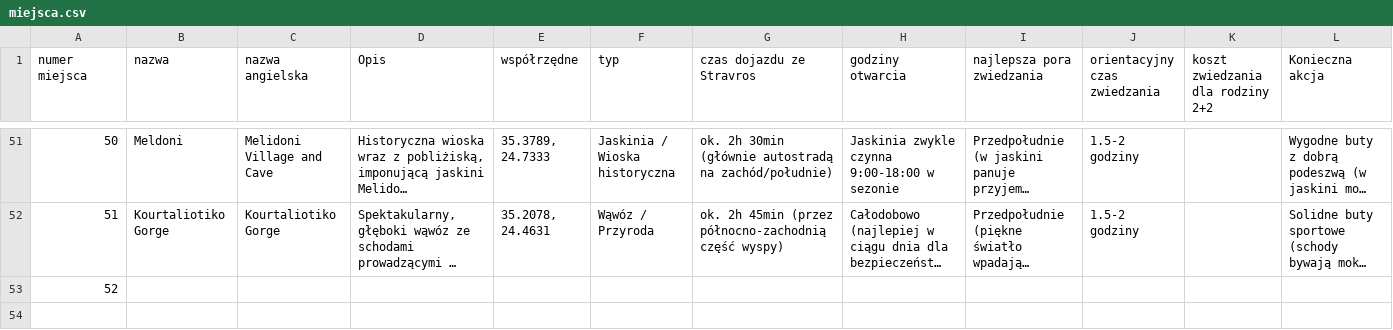
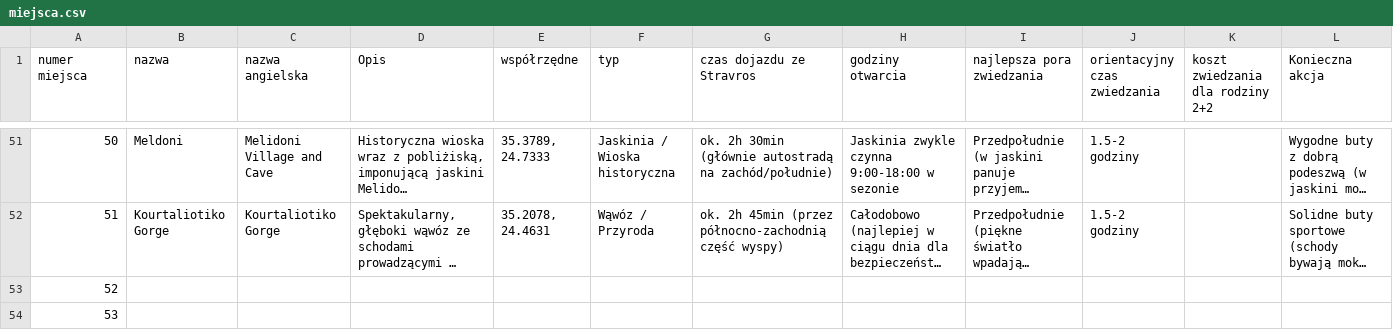
Before and after one commit to mgoral55/kreta-rodzicoprzewodnik, a CSV file: miejsca.csv, drawn as a sheet; only a part is shown, gaps mark what is left out; long unchanged cells end in …; rows hold the shown columns only; the diff names each change by its address in the sheet, - before the commit and + after, or states it on an @@ line.

Commit message:
Automatyczna aktualizacja miejsca z Google Sheets

```diff
--- a/miejsca.csv
+++ b/miejsca.csv
+row 54: 53
```
